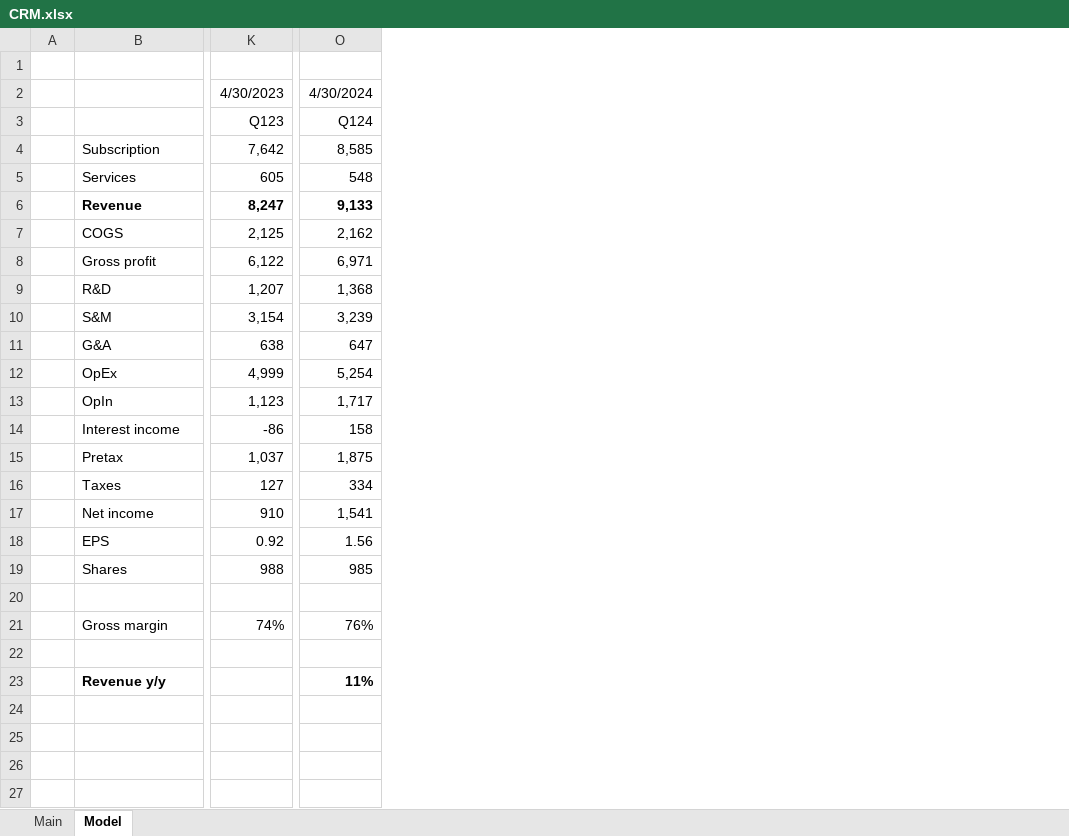
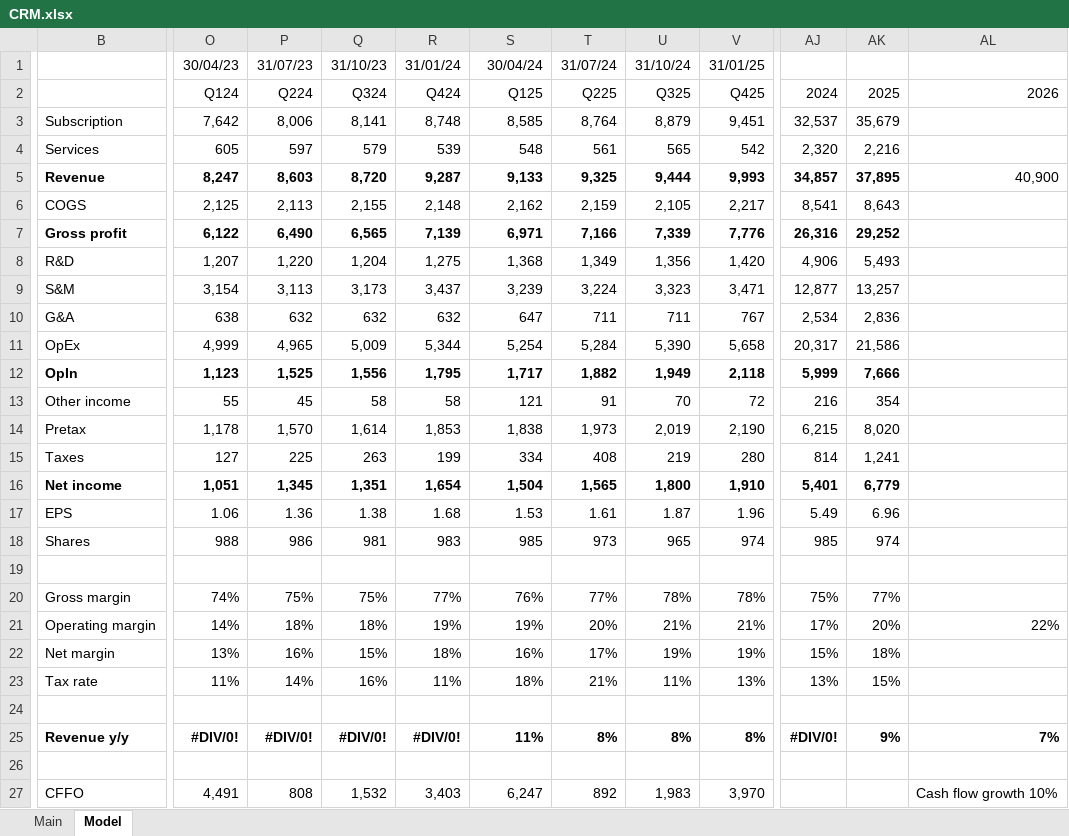
Before and after one commit to hinneken/Models, an Excel workbook: CRM.xlsx, sheet Model, drawn as a sheet; only a part is shown, gaps mark what is left out; values as stored, in another font and other column widths than the file's, no borders; charts and pictures not drawn; removed rows and columns are numbered as before the commit, all else as after; rows hold the shown columns only; the diff covers the shown part only; the diff names each change by its address in the sheet, - before the commit and + after, or states it on an @@ line.

```diff
--- a/CRM.xlsx (sheet Model)
+++ b/CRM.xlsx (sheet Model)
-column A, empty
-column K, rows 2-13: 4/30/2023 | Q123 | 7,642 | 605 | 8,247 | 2,125 | 6,122 | 1,207 | 3,154 | 638 | 4,999 | 1,123; rows 15-21: 1,037 | 127 | 910 | 0.92 | 988 |  | 74%
+column O, rows 1-12: 30/04/23 | Q124 | 7,642 | 605 | 8,247 | 2,125 | 6,122 | 1,207 | 3,154 | 638 | 4,999 | 1,123; rows 14-20: 1,178 | 127 | 1,051 | 1.06 | 988 |  | 74%; row 25: #DIV/0!
+column P, rows 1-12: 31/07/23 | Q224 | 8,006 | 597 | 8,603 | 2,113 | 6,490 | 1,220 | 3,113 | 632 | 4,965 | 1,525; rows 14-20: 1,570 | 225 | 1,345 | 1.36 | 986 |  | 75%; row 25: #DIV/0!
+column Q, rows 1-12: 31/10/23 | Q324 | 8,141 | 579 | 8,720 | 2,155 | 6,565 | 1,204 | 3,173 | 632 | 5,009 | 1,556; rows 14-20: 1,614 | 263 | 1,351 | 1.38 | 981 |  | 75%; row 25: #DIV/0!
+column R, rows 1-12: 31/01/24 | Q424 | 8,748 | 539 | 9,287 | 2,148 | 7,139 | 1,275 | 3,437 | 632 | 5,344 | 1,795; rows 14-20: 1,853 | 199 | 1,654 | 1.68 | 983 |  | 77%; row 25: #DIV/0!
+column T, rows 1-12: 31/07/24 | Q225 | 8,764 | 561 | 9,325 | 2,159 | 7,166 | 1,349 | 3,224 | 711 | 5,284 | 1,882; rows 14-20: 1,973 | 408 | 1,565 | 1.61 | 973 |  | 77%; row 25: 8%
+column U, rows 1-12: 31/10/24 | Q325 | 8,879 | 565 | 9,444 | 2,105 | 7,339 | 1,356 | 3,323 | 711 | 5,390 | 1,949; rows 14-20: 2,019 | 219 | 1,800 | 1.87 | 965 |  | 78%; row 25: 8%
+column V, rows 1-12: 31/01/25 | Q425 | 9,451 | 542 | 9,993 | 2,217 | 7,776 | 1,420 | 3,471 | 767 | 5,658 | 2,118; rows 14-20: 2,190 | 280 | 1,910 | 1.96 | 974 |  | 78%; row 25: 8%
+column AJ, rows 2-12: 2024 | 32,537 | 2,320 | 34,857 | 8,541 | 26,316 | 4,906 | 12,877 | 2,534 | 20,317 | 5,999; rows 14-20: 6,215 | 814 | 5,401 | 5.49 | 985 |  | 75%; row 25: #DIV/0!
+column AK, rows 2-12: 2025 | 35,679 | 2,216 | 37,895 | 8,643 | 29,252 | 5,493 | 13,257 | 2,836 | 21,586 | 7,666; rows 14-20: 8,020 | 1,241 | 6,779 | 6.96 | 974 |  | 77%; row 25: 9%
+column AL, rows 2-5: 2026 |  |  | 40,900; row 25: 7%
-row 1: (empty)
-S1: 4/30/2024
+S1: 30/04/24
-S2: Q124
+S2: Q125
-B7 bold: off
+B7 bold: on
-S7 bold: off
+S7 bold: on
-B12 bold: off
+B12 bold: on
-S12 bold: off
+S12 bold: on
-row 14:  | Interest income | -86 | 158
+row 13: Other income | 55 | 45 | 58 | 58 | 121 | 91 | 70 | 72 | 216 | 354
-S14: 1,875
+S14: 1,838
-B16 bold: off
+B16 bold: on
-S16: 1,541
+S16: 1,504
-S16 bold: off
+S16 bold: on
-S17: 1.56
+S17: 1.53
+row 21: Operating margin | 14% | 18% | 18% | 19% | 19% | 20% | 21% | 21% | 17% | 20% | 22%
+row 22: Net margin | 13% | 16% | 15% | 18% | 16% | 17% | 19% | 19% | 15% | 18%
+row 23: Tax rate | 11% | 14% | 16% | 11% | 18% | 21% | 11% | 13% | 13% | 15%
+row 26: (empty)
+row 27: CFFO | 4,491 | 808 | 1,532 | 3,403 | 6,247 | 892 | 1,983 | 3,970 |  |  | Cash flow growth 10%
```
Also changed, not shown: 2 added rows, 23 added columns and 3 removed columns elsewhere in this sheet, sheet Main, formulas that keep their value, charts or pictures, GOOG.xlsx, Information Technology.xlsx, 1 other file.
